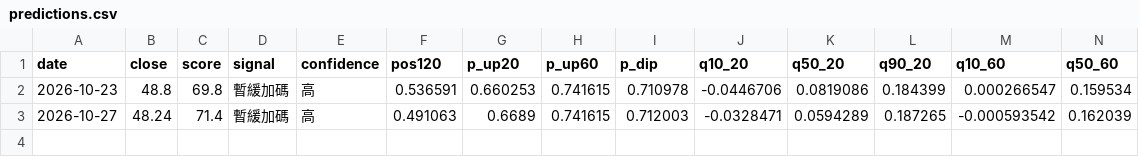
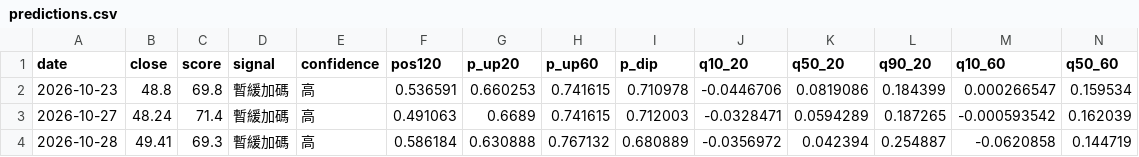
Before and after one commit to SimonNien2004/Stock00881, a CSV file: data/predictions.csv, drawn as a sheet; only a part is shown; rows hold the shown columns only; the diff names each change by its address in the sheet, - before the commit and + after, or states it on an @@ line.

```diff
--- a/data/predictions.csv
+++ b/data/predictions.csv
+row 4: 2026-10-28 | 49.41 | 69.3 | 暫緩加碼 | 高 | 0.586184 | 0.630888 | 0.767132 | 0.680889 | -0.0356972 | 0.042394 | 0.254887 | -0.0620858 | 0.144719
```
Also changed, not shown: data/raw/inst.csv, data/raw/price.csv, 6 other files.
